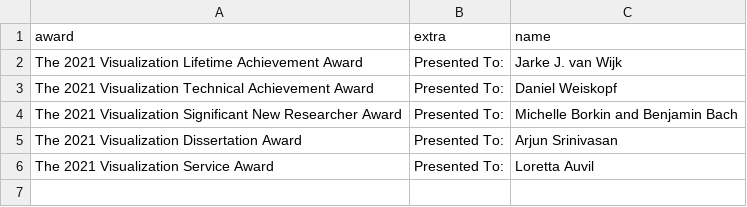
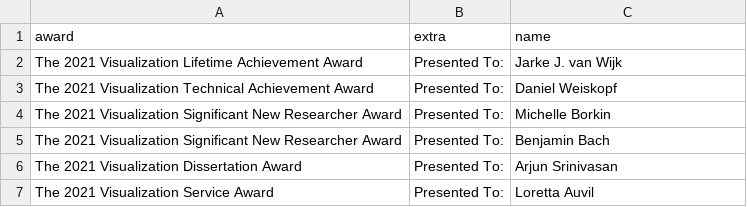
Before and after one commit to ieee-vgtc/vis-virtual-website, a CSV file: sitedata/2021/awards_honor.csv, drawn as a sheet.

Commit message:
Update awards_honor.csv

```diff
--- a/sitedata/2021/awards_honor.csv
+++ b/sitedata/2021/awards_honor.csv
@@ -3,3 +3,4 @@ The 2021 Visualization Lifetime Achievement Award,Presented To:,Jarke J. van Wij
 The 2021 Visualization Technical Achievement Award,Presented To:,Daniel Weiskopf
-The 2021 Visualization Significant New Researcher Award,Presented To:,Michelle Borkin and Benjamin Bach
+The 2021 Visualization Significant New Researcher Award,Presented To:,Michelle Borkin
+The 2021 Visualization Significant New Researcher Award,Presented To:,Benjamin Bach
 The 2021 Visualization Dissertation Award,Presented To:,Arjun Srinivasan
```
